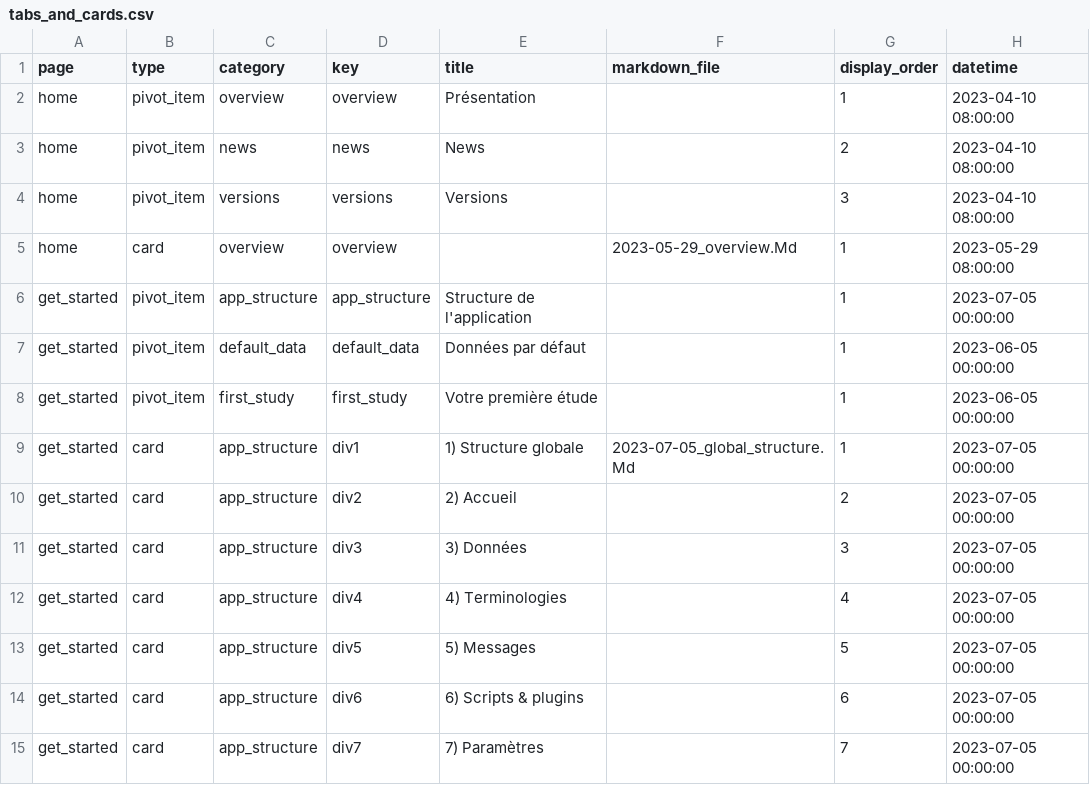
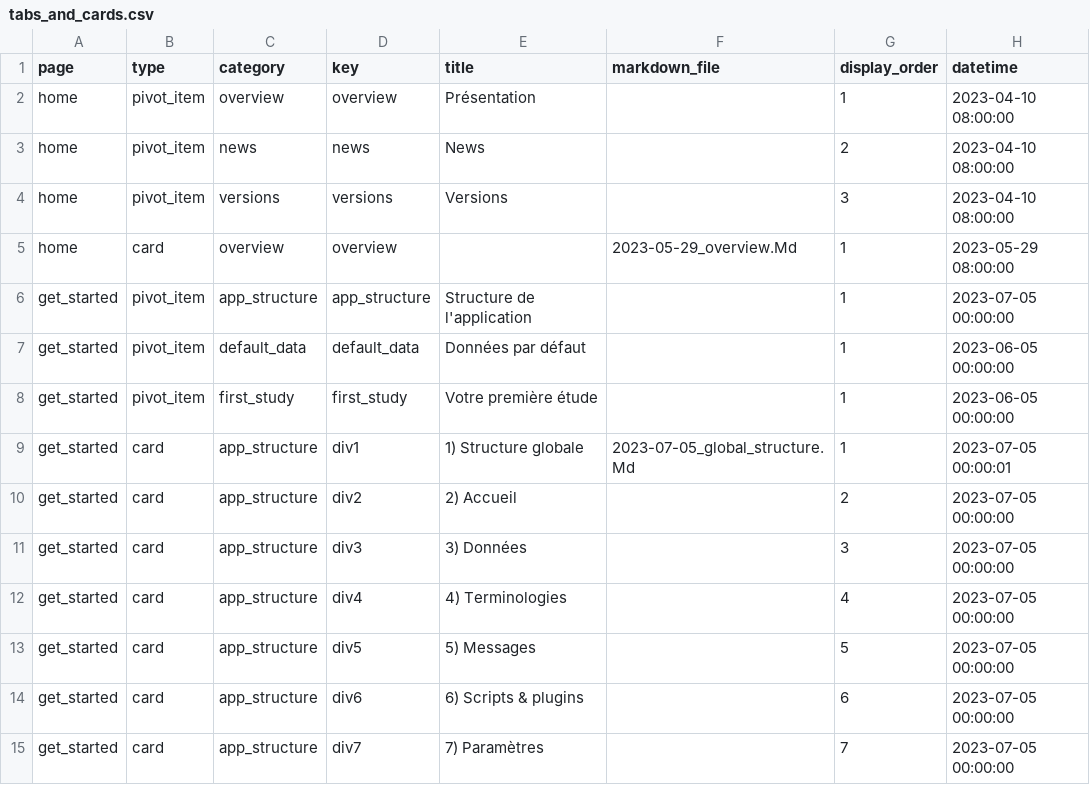
Before and after one commit to BorisDelange/LinkR-content, a CSV file: home/fr/tabs_and_cards.csv, drawn as a sheet.

```diff
--- a/home/fr/tabs_and_cards.csv
+++ b/home/fr/tabs_and_cards.csv
@@ -8,3 +8,3 @@ get_started,pivot_item,default_data,default_data,Données par défaut,,1,2023-06
 get_started,pivot_item,first_study,first_study,Votre première étude,,1,2023-06-05 00:00:00
-get_started,card,app_structure,div1,1) Structure globale,2023-07-05_global_structure.Md,1,2023-07-05 00:00:00
+get_started,card,app_structure,div1,1) Structure globale,2023-07-05_global_structure.Md,1,2023-07-05 00:00:01
 get_started,card,app_structure,div2,2) Accueil,,2,2023-07-05 00:00:00
```
Also changed, not shown: 2 other files.
